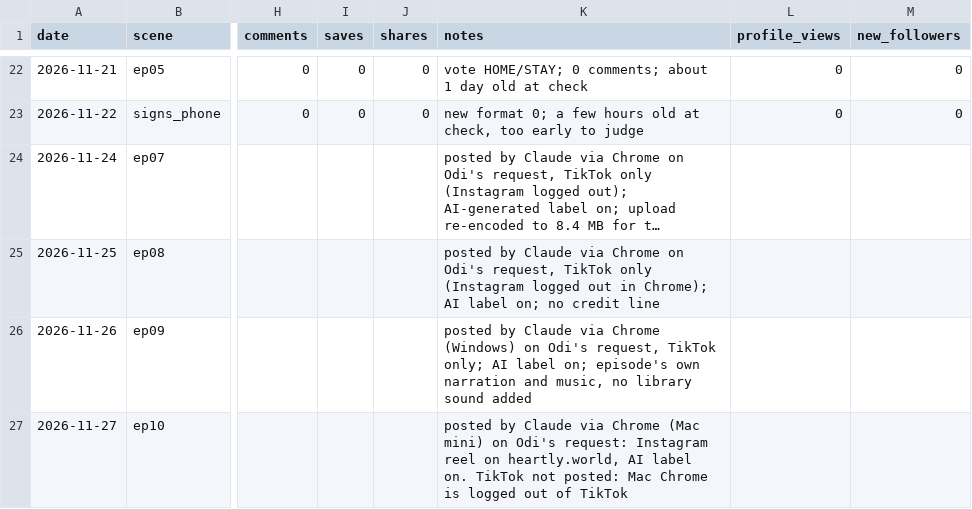
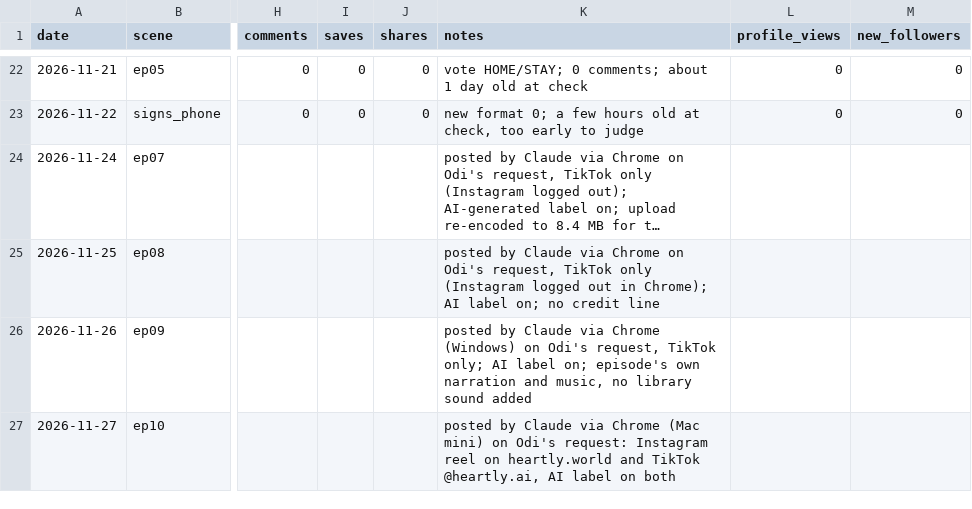
Before and after one commit to odimoji/heartly-content, a CSV file: tracker/posts.csv, drawn as a sheet; only a part is shown, gaps mark what is left out; long unchanged cells end in …; the diff names each change by its address in the sheet, - before the commit and + after, or states it on an @@ line.

```diff
--- a/tracker/posts.csv
+++ b/tracker/posts.csv
-K27 (notes): …reel on heartly.world, AI label on. TikTok not posted: Mac Chrome is logged out of TikTok
+K27 (notes): …reel on heartly.world and TikTok @heartly.ai, AI label on both
```
